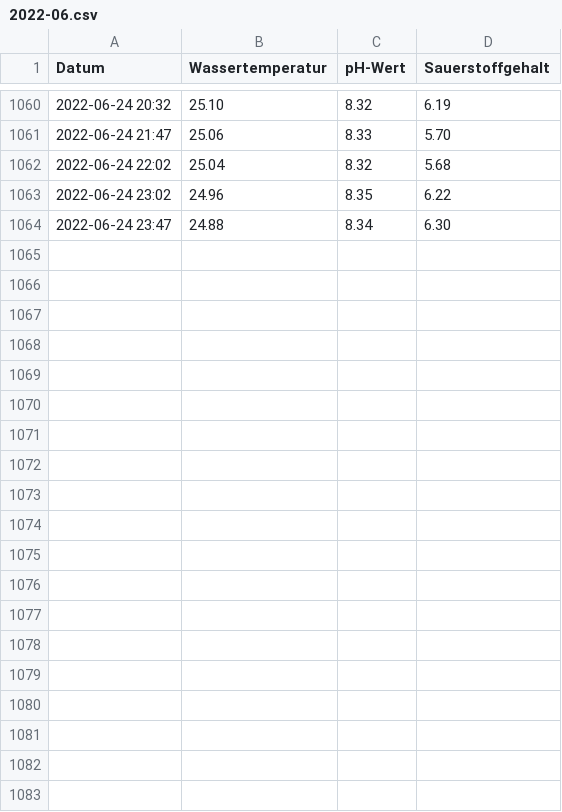
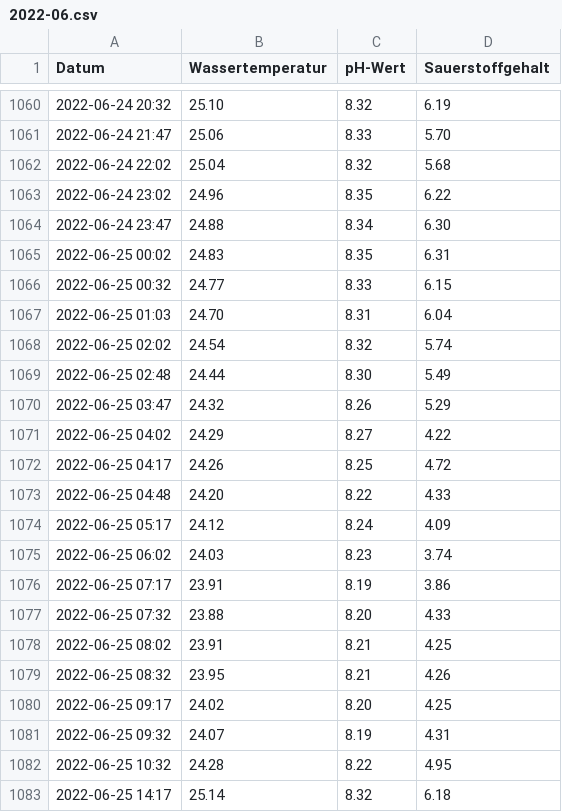
Before and after one commit to od-ms/aasee-monitoring, a CSV file: data/2022-06.csv, drawn as a sheet; only a part is shown, gaps mark what is left out; the diff covers the shown part only; the diff names each change by its address in the sheet, - before the commit and + after, or states it on an @@ line.

Commit message:
Update 2022-06-26

```diff
--- a/data/2022-06.csv
+++ b/data/2022-06.csv
+row 1065: 2022-06-25 00:02 | 24.83 | 8.35 | 6.31
+row 1066: 2022-06-25 00:32 | 24.77 | 8.33 | 6.15
+row 1067: 2022-06-25 01:03 | 24.70 | 8.31 | 6.04
+row 1068: 2022-06-25 02:02 | 24.54 | 8.32 | 5.74
+row 1069: 2022-06-25 02:48 | 24.44 | 8.30 | 5.49
+row 1070: 2022-06-25 03:47 | 24.32 | 8.26 | 5.29
+row 1071: 2022-06-25 04:02 | 24.29 | 8.27 | 4.22
+row 1072: 2022-06-25 04:17 | 24.26 | 8.25 | 4.72
+row 1073: 2022-06-25 04:48 | 24.20 | 8.22 | 4.33
+row 1074: 2022-06-25 05:17 | 24.12 | 8.24 | 4.09
+row 1075: 2022-06-25 06:02 | 24.03 | 8.23 | 3.74
+row 1076: 2022-06-25 07:17 | 23.91 | 8.19 | 3.86
+row 1077: 2022-06-25 07:32 | 23.88 | 8.20 | 4.33
+row 1078: 2022-06-25 08:02 | 23.91 | 8.21 | 4.25
+row 1079: 2022-06-25 08:32 | 23.95 | 8.21 | 4.26
+row 1080: 2022-06-25 09:17 | 24.02 | 8.20 | 4.25
+row 1081: 2022-06-25 09:32 | 24.07 | 8.19 | 4.31
+row 1082: 2022-06-25 10:32 | 24.28 | 8.22 | 4.95
+row 1083: 2022-06-25 14:17 | 25.14 | 8.32 | 6.18
```
Also changed, not shown: 20 added rows elsewhere in this file.
